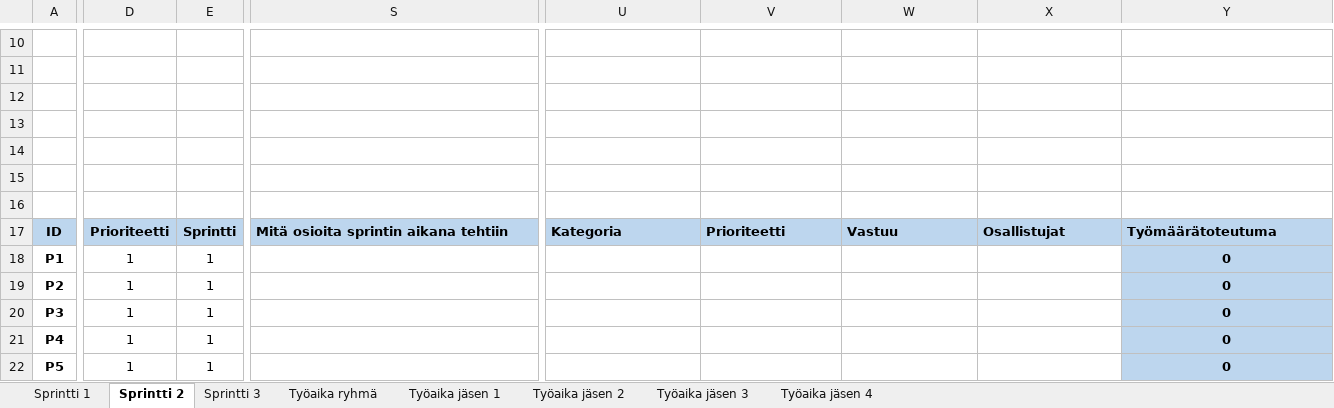
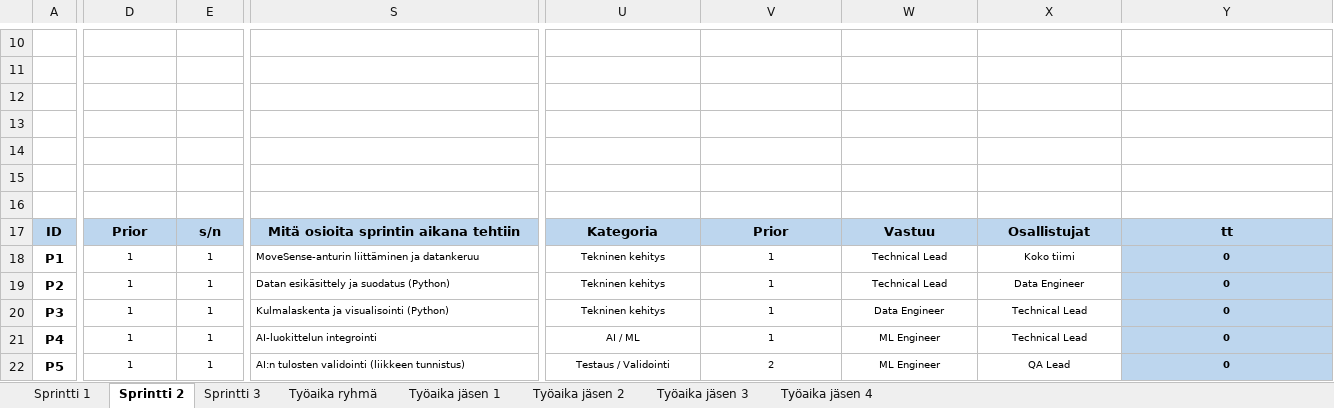
Before and after one commit to source-bob/hyte-proj2025, an Excel workbook: progress/Sprinttiraportti_RyhmäA_s2025.xlsx, sheet Sprintti 2, drawn as a sheet; only a part is shown, gaps mark what is left out; values as stored, in another font and other column widths than the file's, no borders; charts and pictures not drawn; the diff covers the shown part only; the diff names each change by its address in the sheet, - before the commit and + after, or states it on an @@ line.

Commit message:
datan keruu ja graphs

```diff
--- a/progress/Sprinttiraportti_RyhmäA_s2025.xlsx (sheet Sprintti 2)
+++ b/progress/Sprinttiraportti_RyhmäA_s2025.xlsx (sheet Sprintti 2)
-D17: Prioriteetti
+D17: Prior
-E17: Sprintti
+E17: s/n
-S17:Y17 alignment: left
+S17:Y17 alignment: center
-V17: Prioriteetti
+V17: Prior
-Y17: Työmäärätoteutuma
+Y17: tt
@@ D18:E22 text size: smaller @@
-S18: (empty)
+S18: MoveSense-anturin liittäminen ja datankeruu
-U18:U20: (empty)
+U18:U20: Tekninen kehitys
-V18:V21: (empty)
+V18:V21: 1
-W18:W19: (empty)
+W18:W19: Technical Lead
-X18: (empty)
+X18: Koko tiimi
@@ Y18:Y22 text size: smaller @@
-S19: (empty)
+S19: Datan esikäsittely ja suodatus (Python)
-X19: (empty)
+X19: Data Engineer
-S20: (empty)
+S20: Kulmalaskenta ja visualisointi (Python)
-W20: (empty)
+W20: Data Engineer
-X20:X21: (empty)
+X20:X21: Technical Lead
-S21: (empty)
+S21: AI-luokittelun integrointi
-U21: (empty)
+U21: AI / ML
-W21:W22: (empty)
+W21:W22: ML Engineer
-S22: (empty)
+S22: AI:n tulosten validointi (liikkeen tunnistus)
-U22: (empty)
+U22: Testaus / Validointi
-V22: (empty)
+V22: 2
-X22: (empty)
+X22: QA Lead
```
Also changed, not shown: 34 edited cells and cell formats elsewhere in this sheet, charts or pictures, 46 other files.
